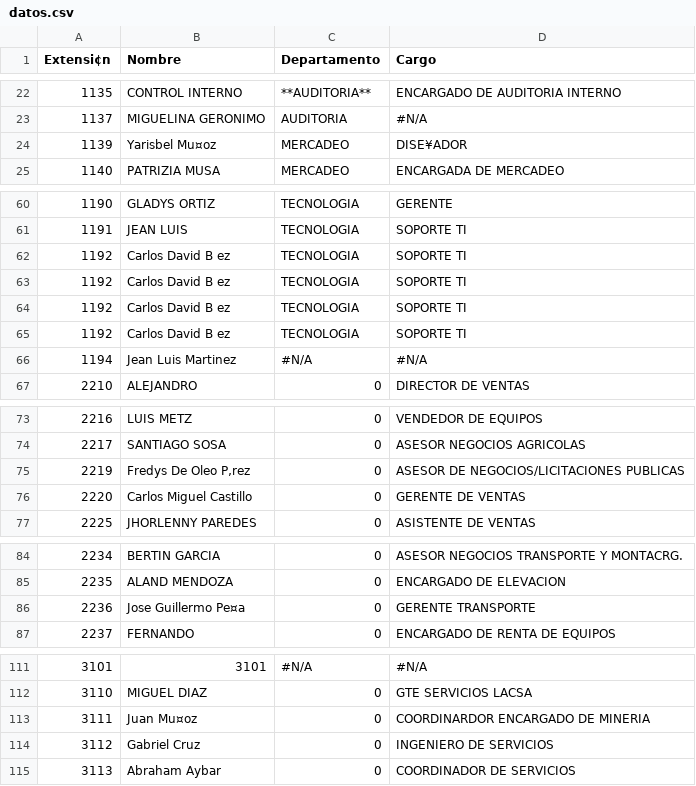
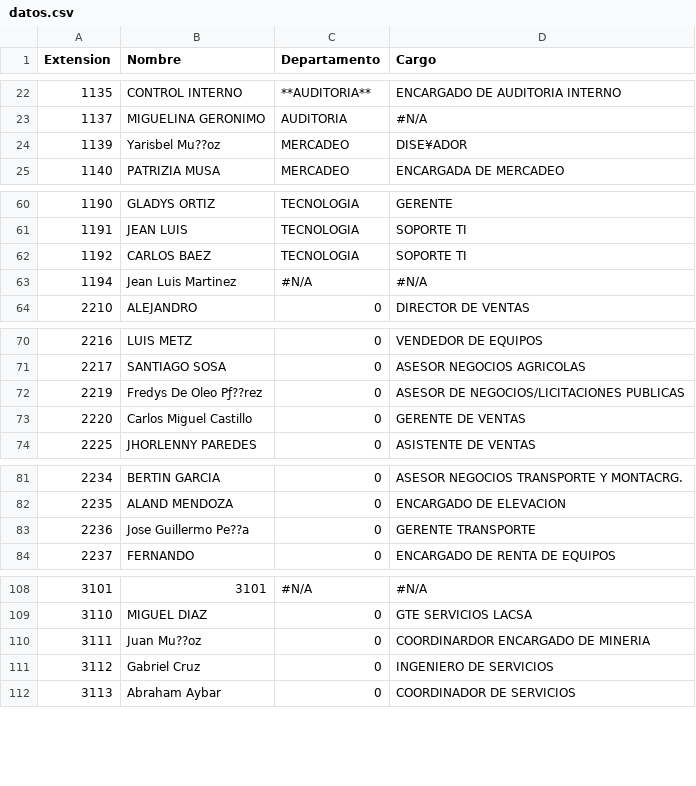
Before and after one commit to dbaezh78/agenda, a CSV file: src/datos.csv, drawn as a sheet; only a part is shown, gaps mark what is left out; removed rows and columns are numbered as before the commit, all else as after; the diff covers the shown part only; the diff names each change by its address in the sheet, - before the commit and + after, or states it on an @@ line.

```diff
--- a/src/datos.csv
+++ b/src/datos.csv
-A1: Extensi¢n
+A1: Extension
-B24 (Nombre): Yarisbel Mu¤oz
+B24 (Nombre): Yarisbel Mu??oz
-B62 (Nombre): Carlos David B ez
+B62 (Nombre): CARLOS BAEZ
-row 63: 1192 | Carlos David B ez | TECNOLOGIA | SOPORTE TI
-row 64: 1192 | Carlos David B ez | TECNOLOGIA | SOPORTE TI
-row 65: 1192 | Carlos David B ez | TECNOLOGIA | SOPORTE TI
-B72 (Nombre): Fredys De Oleo P‚rez
+B72 (Nombre): Fredys De Oleo Pƒ??rez
-B83 (Nombre): Jose Guillermo Pe¤a
+B83 (Nombre): Jose Guillermo Pe??a
-B110 (Nombre): Juan Mu¤oz
+B110 (Nombre): Juan Mu??oz
```
Also changed, not shown: 23 added rows and 1 edited cell elsewhere in this file.
